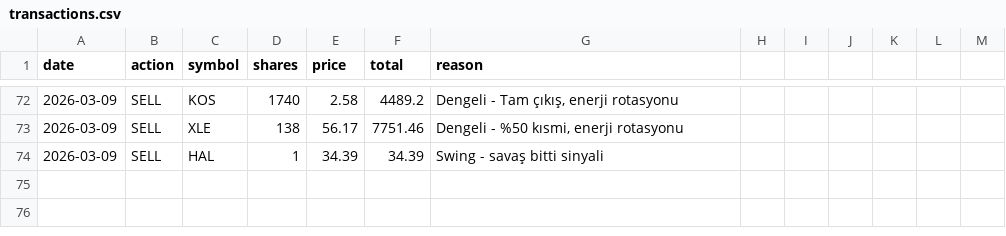
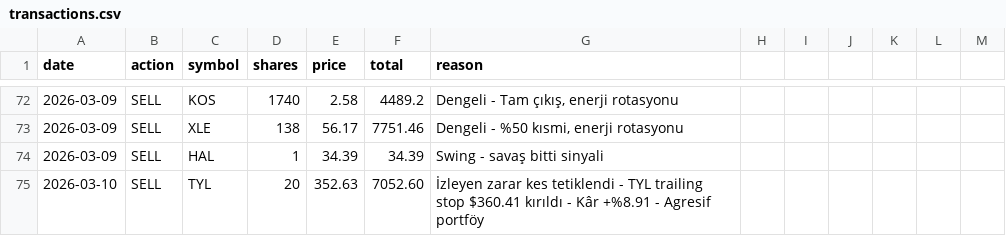
Before and after one commit to zeynelgun-afk/portfolio-tracker, a CSV file: data/transactions.csv, drawn as a sheet; only a part is shown, gaps mark what is left out.

Commit message:
[SATIŞ] Agresif - TYL @352.63 - İzleyen zarar kes, transactions.csv güncellendi

```diff
--- a/data/transactions.csv
+++ b/data/transactions.csv
@@ -74 +74,2 @@ date,action,symbol,shares,price,total,reason
 2026-03-09,SELL,HAL,1,34.39,34.39,"Swing - savaş bitti sinyali"
+2026-03-10,SELL,TYL,20,352.63,7052.60,"İzleyen zarar kes tetiklendi - TYL trailing stop $360.41 kırıldı - Kâr +%8.91 - Agresif portföy"
```
